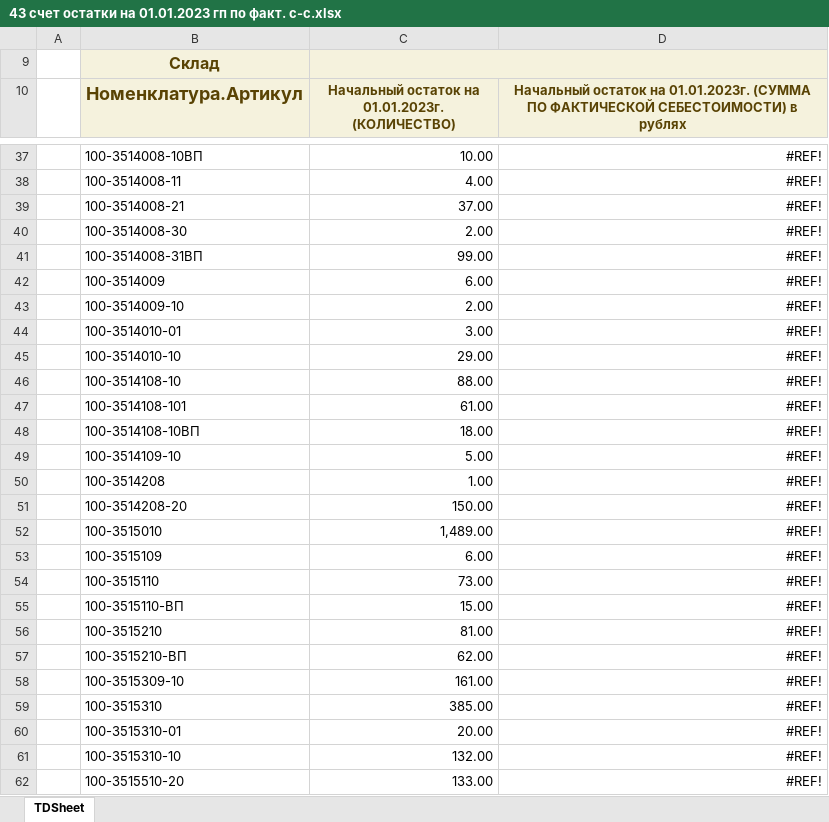
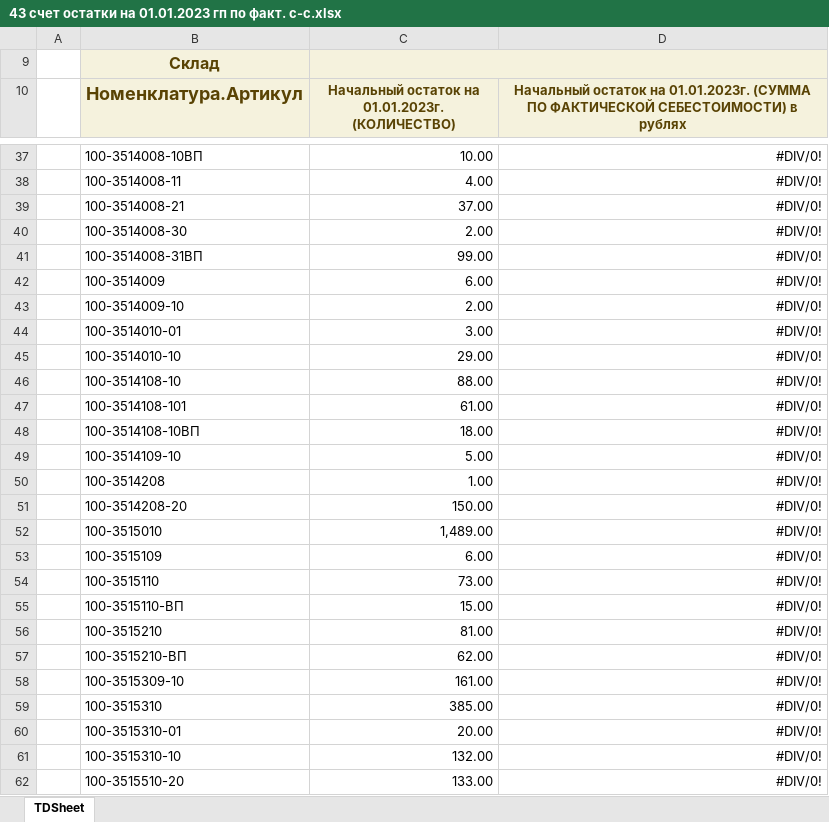
Before and after one commit to mitushinem/test_excel, an Excel workbook: 43 счет остатки на 01.01.2023 гп по факт. с-с.xlsx, sheet TDSheet, drawn as a sheet; only a part is shown, gaps mark what is left out; values as stored, in another font and other column widths than the file's, no borders; the diff covers the shown part only; the diff names each change by its address in the sheet, - before the commit and + after, or states it on an @@ line.

```diff
--- a/43 счет остатки на 01.01.2023 гп по факт. с-с.xlsx (sheet TDSheet)
+++ b/43 счет остатки на 01.01.2023 гп по факт. с-с.xlsx (sheet TDSheet)
-D37:D62: #REF!
+D37:D62: #DIV/0!
```
Also changed, not shown: 22 removed rows and 28 edited cells elsewhere in this sheet, hidden cells.
